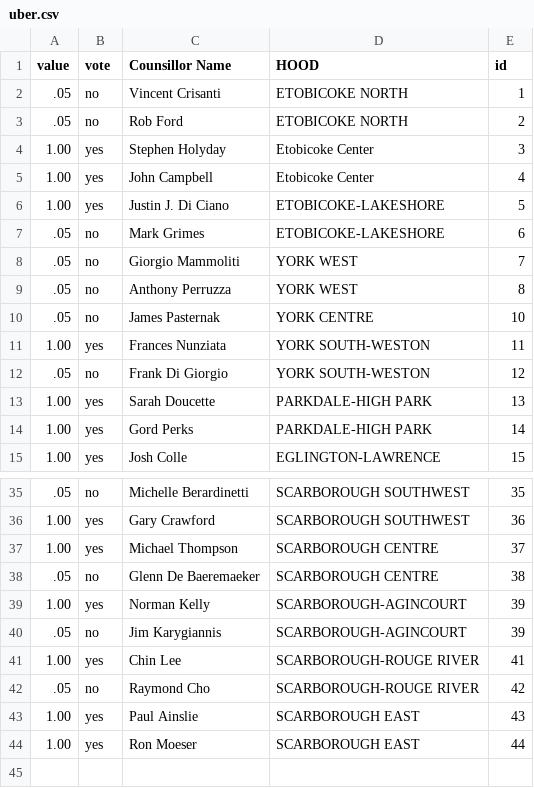
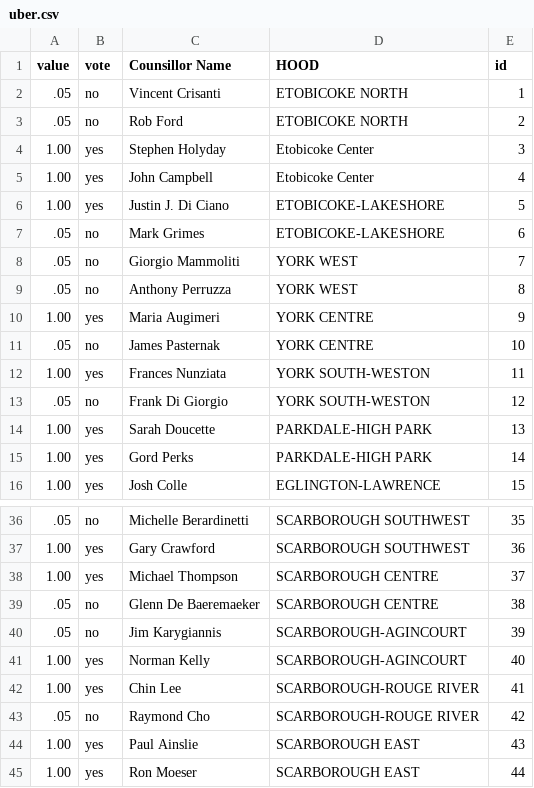
Before and after one commit to agreenbloom/d3_practice, a CSV file: source/uber.csv, drawn as a sheet; only a part is shown, gaps mark what is left out; removed rows and columns are numbered as before the commit, all else as after; the diff names each change by its address in the sheet, - before the commit and + after, or states it on an @@ line.

```diff
--- a/source/uber.csv
+++ b/source/uber.csv
+row 10: 1.00 | yes | Maria Augimeri | YORK CENTRE | 9
-row 39: 1.00 | yes | Norman Kelly | SCARBOROUGH-AGINCOURT | 39
+row 41: 1.00 | yes | Norman Kelly | SCARBOROUGH-AGINCOURT | 40
```
Also changed, not shown: 4 other files.
